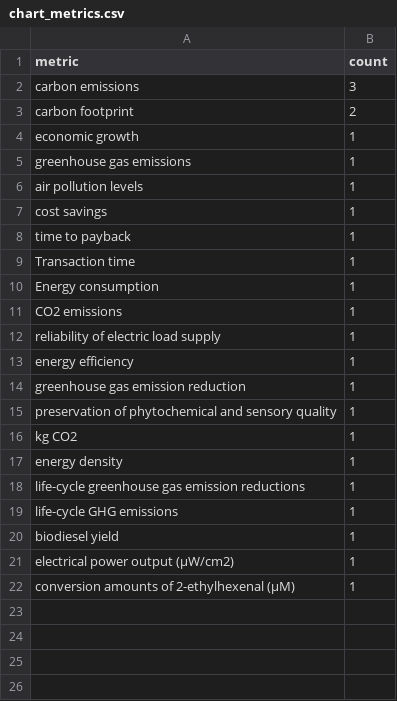
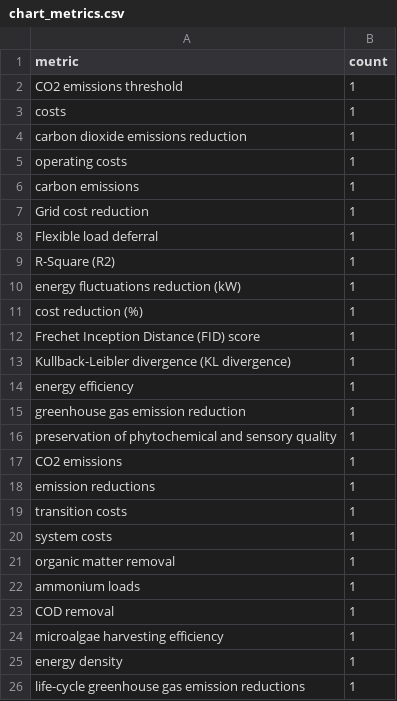
Before and after one commit to louailou123/Streamlining-systematic-reviews-with-llms, a CSV file: chart_metrics.csv, drawn as a sheet.

```diff
--- a/chart_metrics.csv
+++ b/chart_metrics.csv
@@ -1,13 +1,14 @@
 "metric","count"
-"carbon emissions","3"
-"carbon footprint","2"
-"economic growth","1"
-"greenhouse gas emissions","1"
-"air pollution levels","1"
-"cost savings","1"
-"time to payback","1"
-"Transaction time","1"
-"Energy consumption","1"
-"CO2 emissions","1"
-"reliability of electric load supply","1"
+"CO2 emissions threshold","1"
+"costs","1"
+"carbon dioxide emissions reduction","1"
+"operating costs","1"
+"carbon emissions","1"
+"Grid cost reduction","1"
+"Flexible load deferral","1"
+"R-Square (R2)","1"
+"energy fluctuations reduction (kW)","1"
+"cost reduction (%)","1"
+"Frechet Inception Distance (FID) score","1"
+"Kullback-Leibler divergence (KL divergence)","1"
 "energy efficiency","1"
@@ -15,8 +16,11 @@
 "preservation of phytochemical and sensory quality","1"
-"kg CO2","1"
+"CO2 emissions","1"
+"emission reductions","1"
+"transition costs","1"
+"system costs","1"
+"organic matter removal","1"
+"ammonium loads","1"
+"COD removal","1"
+"microalgae harvesting efficiency","1"
 "energy density","1"
 "life-cycle greenhouse gas emission reductions","1"
-"life-cycle GHG emissions","1"
-"biodiesel yield","1"
-"electrical power output (μW/cm2)","1"
-"conversion amounts of 2-ethylhexenal (μM)","1"
```
Also changed, not shown: augmented_dataset.csv, chart_challenges.csv, 17 other files.
